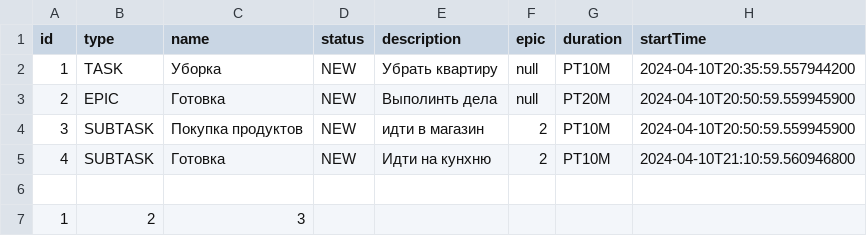
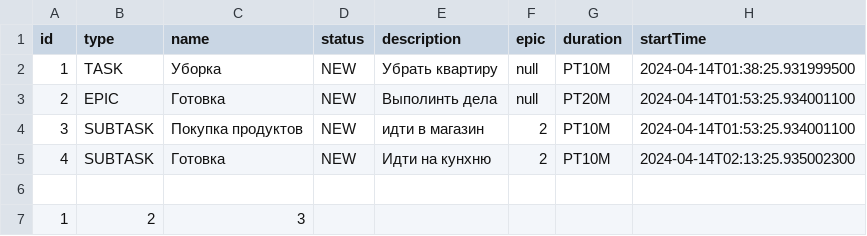
Before and after one commit to darlinkion/java-kanban, a CSV file: out/production/java-kanban/task.csv, drawn as a sheet.

```diff
--- a/out/production/java-kanban/task.csv
+++ b/out/production/java-kanban/task.csv
@@ -1,6 +1,6 @@
 id,type,name,status,description,epic,duration,startTime
-1,TASK,Уборка,NEW,Убрать квартиру,null,PT10M,2024-04-10T20:35:59.557944200
-2,EPIC,Готовка,NEW,Выполинть дела,null,PT20M,2024-04-10T20:50:59.559945900
-3,SUBTASK,Покупка продуктов,NEW,идти в магазин,2,PT10M,2024-04-10T20:50:59.559945900
-4,SUBTASK,Готовка,NEW,Идти на кунхню,2,PT10M,2024-04-10T21:10:59.560946800
+1,TASK,Уборка,NEW,Убрать квартиру,null,PT10M,2024-04-14T01:38:25.931999500
+2,EPIC,Готовка,NEW,Выполинть дела,null,PT20M,2024-04-14T01:53:25.934001100
+3,SUBTASK,Покупка продуктов,NEW,идти в магазин,2,PT10M,2024-04-14T01:53:25.934001100
+4,SUBTASK,Готовка,NEW,Идти на кунхню,2,PT10M,2024-04-14T02:13:25.935002300
 
```
Also changed, not shown: resources/task.csv, 7 other files.
